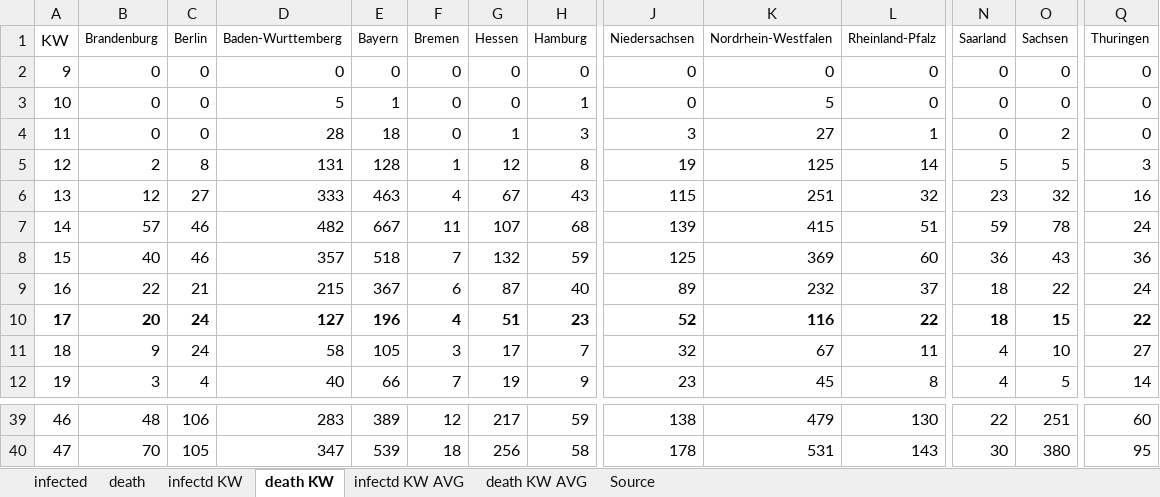
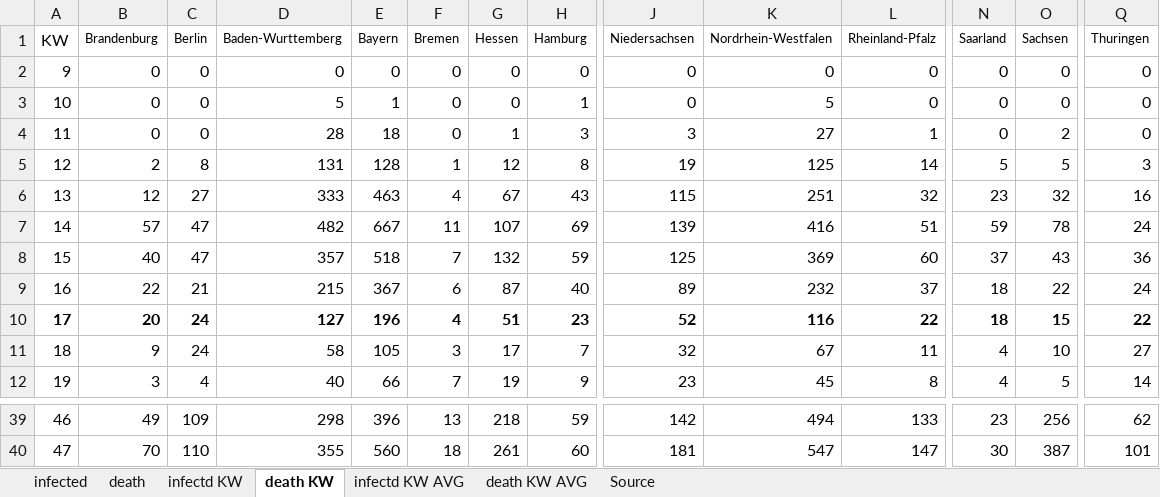
Before and after one commit to ChristophKrause/coronaDataHelper, an Excel workbook: src/CoronaDataHelper/CoronaDataHelper/res/coronadata_germanyRKI.xlsx, sheet death KW, drawn as a sheet; only a part is shown, gaps mark what is left out; values as stored, in another font and other column widths than the file's, no borders; conditional formats not drawn; the diff covers the shown part only; the diff names each change by its address in the sheet, - before the commit and + after, or states it on an @@ line.

```diff
--- a/src/CoronaDataHelper/CoronaDataHelper/res/coronadata_germanyRKI.xlsx (sheet death KW)
+++ b/src/CoronaDataHelper/CoronaDataHelper/res/coronadata_germanyRKI.xlsx (sheet death KW)
-C7:C8 (Berlin): 46
+C7:C8 (Berlin): 47
-H7 (Hamburg): 68
+H7 (Hamburg): 69
-K7 (Nordrhein-Westfalen): 415
+K7 (Nordrhein-Westfalen): 416
-N8 (Saarland): 36
+N8 (Saarland): 37
-B39 (Brandenburg): 48
+B39 (Brandenburg): 49
-C39 (Berlin): 106
+C39 (Berlin): 109
-D39 (Baden-Wurttemberg): 283
+D39 (Baden-Wurttemberg): 298
-E39 (Bayern): 389
+E39 (Bayern): 396
-F39 (Bremen): 12
+F39 (Bremen): 13
-G39 (Hessen): 217
+G39 (Hessen): 218
-J39 (Niedersachsen): 138
+J39 (Niedersachsen): 142
-K39 (Nordrhein-Westfalen): 479
+K39 (Nordrhein-Westfalen): 494
-L39 (Rheinland-Pfalz): 130
+L39 (Rheinland-Pfalz): 133
-N39 (Saarland): 22
+N39 (Saarland): 23
-O39 (Sachsen): 251
+O39 (Sachsen): 256
-Q39 (Thuringen): 60
+Q39 (Thuringen): 62
-C40 (Berlin): 105
+C40 (Berlin): 110
-D40 (Baden-Wurttemberg): 347
+D40 (Baden-Wurttemberg): 355
-E40 (Bayern): 539
+E40 (Bayern): 560
-G40 (Hessen): 256
+G40 (Hessen): 261
-H40 (Hamburg): 58
+H40 (Hamburg): 60
-J40 (Niedersachsen): 178
+J40 (Niedersachsen): 181
-K40 (Nordrhein-Westfalen): 531
+K40 (Nordrhein-Westfalen): 547
-L40 (Rheinland-Pfalz): 143
+L40 (Rheinland-Pfalz): 147
-O40 (Sachsen): 380
+O40 (Sachsen): 387
-Q40 (Thuringen): 95
+Q40 (Thuringen): 101
```
Also changed, not shown: 12 added rows, 12 removed rows and 125 edited cells elsewhere in this sheet, sheet infected, sheet death, sheet infectd KW, sheet infectd KW AVG, sheet death KW AVG, src/CoronaDataHelper/CoronaDataHelper/res/coronadata-JHUCSSE.xlsx, src/CoronaDataHelper/CoronaDataHelper/res/coronadata_germany.xlsx, 2 other files.
